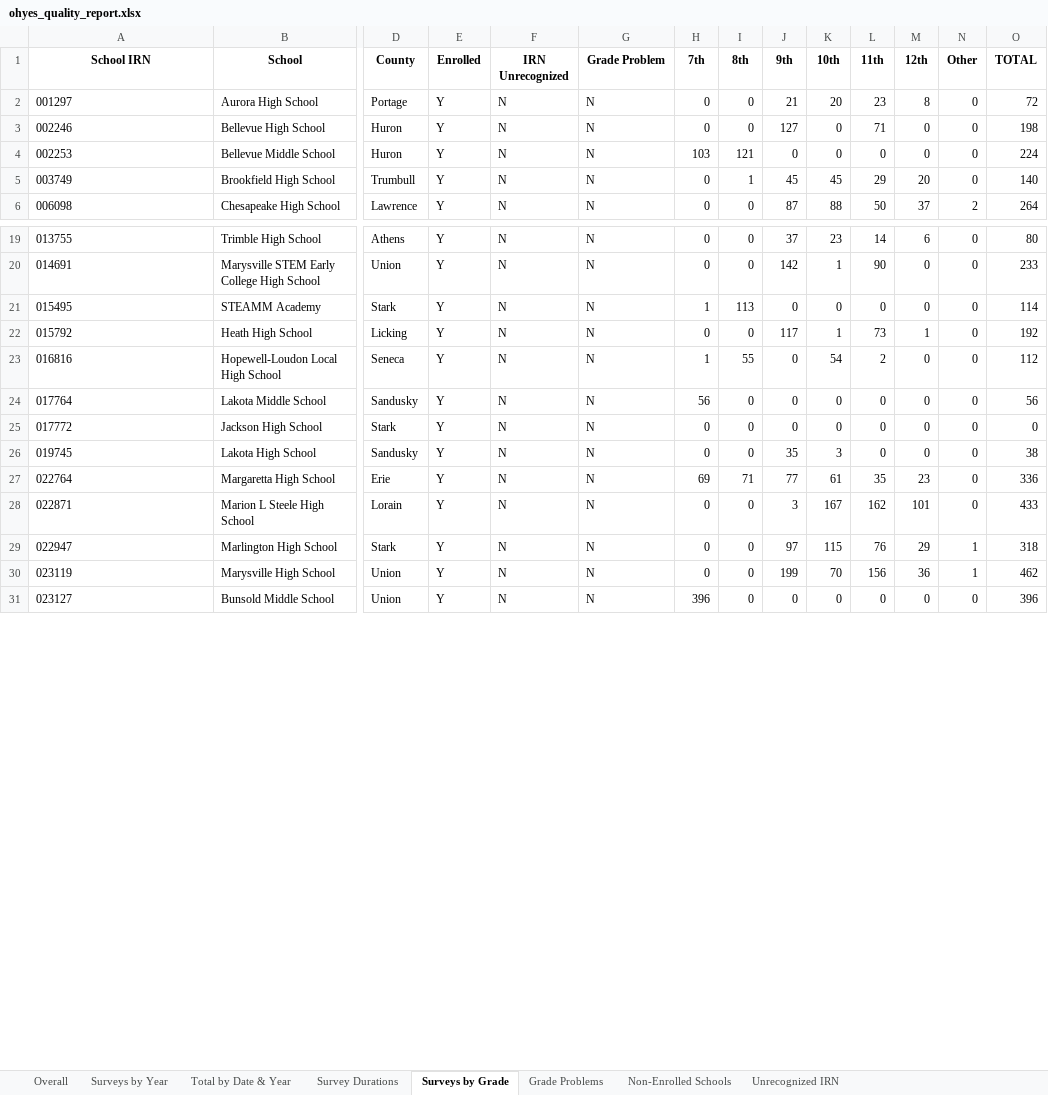
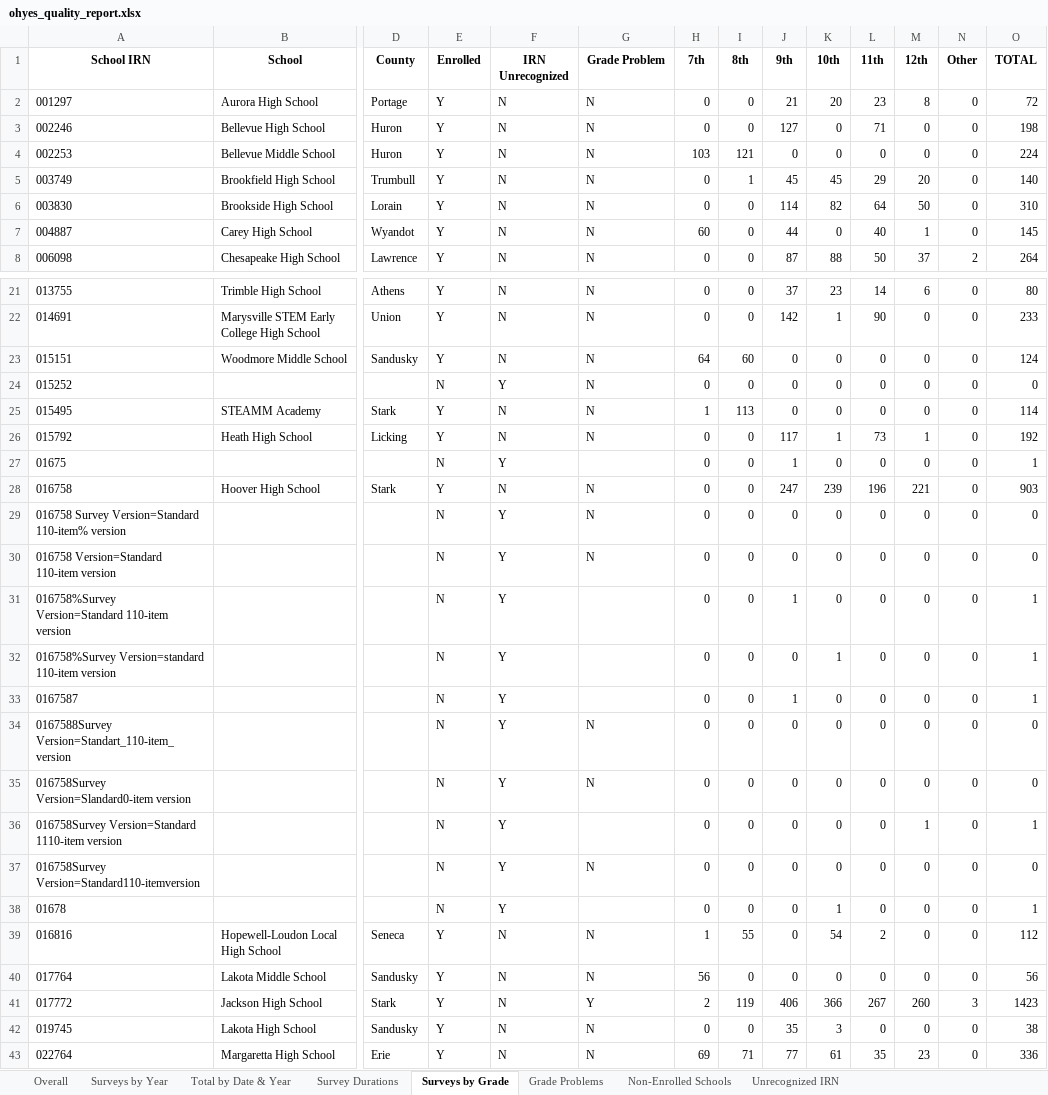
Before and after one commit to sshamblen/public, an Excel workbook: ohyes_quality_report.xlsx, sheet Surveys by Grade, drawn as a sheet; only a part is shown, gaps mark what is left out; the shorter side is filled out with more unchanged rows; values as stored, in another font and other column widths than the file's, no borders; addresses are those after the commit; rows hold the shown columns only; the diff covers the shown part only; the diff names each change by its address in the sheet, - before the commit and + after, or states it on an @@ line.

Commit message:
Changes

```diff
--- a/ohyes_quality_report.xlsx (sheet Surveys by Grade)
+++ b/ohyes_quality_report.xlsx (sheet Surveys by Grade)
+row 6: 003830 | Brookside High School | Lorain | Y | N | N | 0 | 0 | 114 | 82 | 64 | 50 | 0 | 310
+row 7: 004887 | Carey High School | Wyandot | Y | N | N | 60 | 0 | 44 | 0 | 40 | 1 | 0 | 145
+row 23: 015151 | Woodmore Middle School | Sandusky | Y | N | N | 64 | 60 | 0 | 0 | 0 | 0 | 0 | 124
+row 24: 015252 |  |  | N | Y | N | 0 | 0 | 0 | 0 | 0 | 0 | 0 | 0
+row 27: 01675 |  |  | N | Y |  | 0 | 0 | 1 | 0 | 0 | 0 | 0 | 1
+row 28: 016758 | Hoover High School | Stark | Y | N | N | 0 | 0 | 247 | 239 | 196 | 221 | 0 | 903
+row 29: 016758 Survey Version=Standard 110-item% version |  |  | N | Y | N | 0 | 0 | 0 | 0 | 0 | 0 | 0 | 0
+row 30: 016758 Version=Standard 110-item version |  |  | N | Y | N | 0 | 0 | 0 | 0 | 0 | 0 | 0 | 0
+row 31: 016758%Survey Version=Standard 110-item version |  |  | N | Y |  | 0 | 0 | 1 | 0 | 0 | 0 | 0 | 1
+row 32: 016758%Survey Version=standard 110-item version |  |  | N | Y |  | 0 | 0 | 0 | 1 | 0 | 0 | 0 | 1
+row 33: 0167587 |  |  | N | Y |  | 0 | 0 | 1 | 0 | 0 | 0 | 0 | 1
+row 34: 0167588Survey Version=Standart_110-item_version |  |  | N | Y | N | 0 | 0 | 0 | 0 | 0 | 0 | 0 | 0
+row 35: 016758Survey Version=Slandard0-item version |  |  | N | Y | N | 0 | 0 | 0 | 0 | 0 | 0 | 0 | 0
+row 36: 016758Survey Version=Standard 1110-item version |  |  | N | Y |  | 0 | 0 | 0 | 0 | 0 | 1 | 0 | 1
+row 37: 016758Survey Version=Standard110-itemversion |  |  | N | Y | N | 0 | 0 | 0 | 0 | 0 | 0 | 0 | 0
+row 38: 01678 |  |  | N | Y |  | 0 | 0 | 0 | 1 | 0 | 0 | 0 | 1
-G41 (Grade Problem): N
+G41 (Grade Problem): Y
-H41 (7th): 0
+H41 (7th): 2
-I41 (8th): 0
+I41 (8th): 119
-J41 (9th): 0
+J41 (9th): 406
-K41 (10th): 0
+K41 (10th): 366
-L41 (11th): 0
+L41 (11th): 267
-M41 (12th): 0
+M41 (12th): 260
-N41 (Other): 0
+N41 (Other): 3
-O41 (TOTAL): 0
+O41 (TOTAL): 1423
```
Also changed, not shown: 11 added rows and 34 edited cells elsewhere in this sheet, sheet Unrecognized IRN, sheet Surveys by Year, sheet Survey Durations, sheet Overall, sheet Grade Problems, sheet Total by Date & Year.
